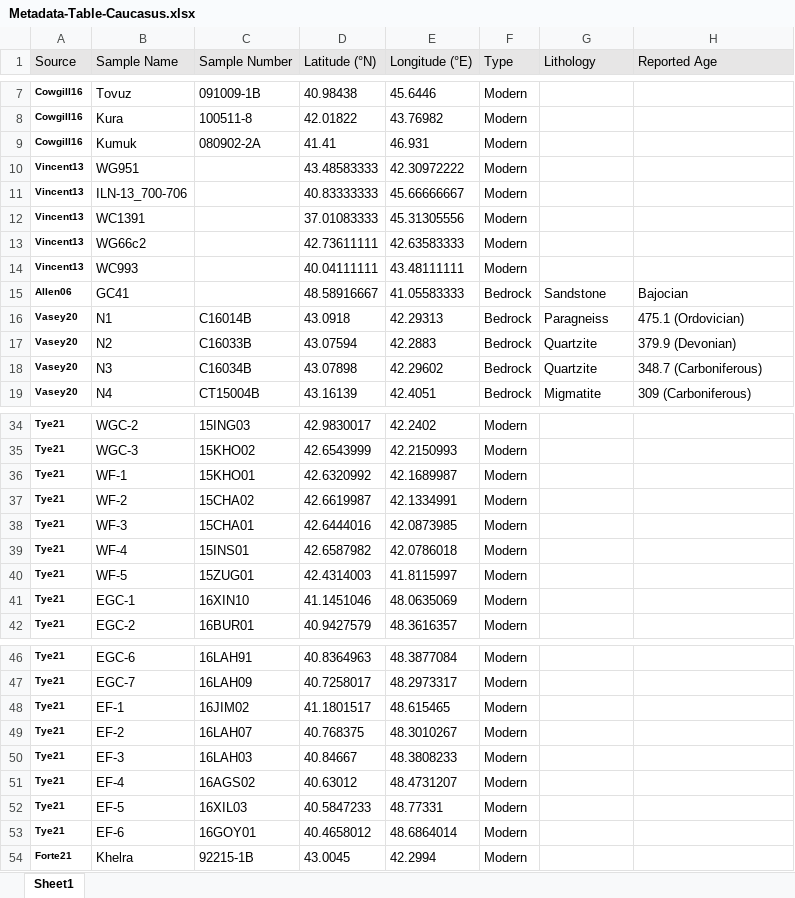
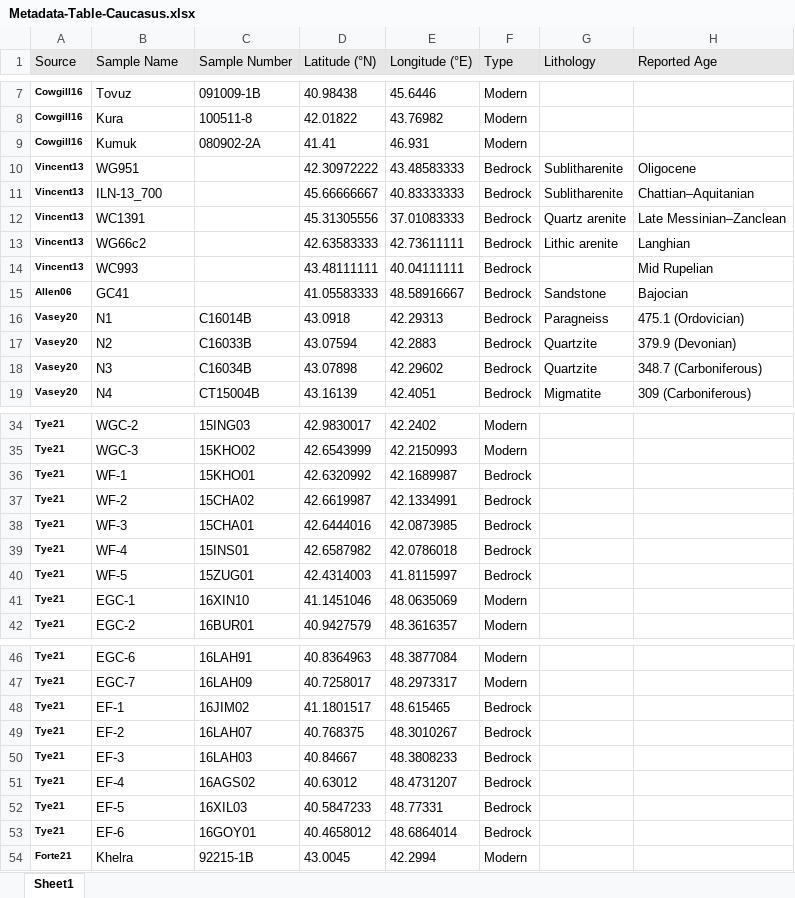
Before and after one commit to dyvasey/dz-caucasus, an Excel workbook: Metadata-Table-Caucasus.xlsx, sheet Sheet1, drawn as a sheet; only a part is shown, gaps mark what is left out; values as stored, in another font and other column widths than the file's, no borders; removed rows and columns are numbered as before the commit, all else as after; the diff covers the shown part only; the diff names each change by its address in the sheet, - before the commit and + after, or states it on an @@ line.

Commit message:
Minor corrections and added catchment data.

```diff
--- a/Metadata-Table-Caucasus.xlsx (sheet Sheet1)
+++ b/Metadata-Table-Caucasus.xlsx (sheet Sheet1)
-D10 (Latitude (°N)): 43.48583333
+D10 (Latitude (°N)): 42.30972222
-E10 (Longitude (°E)): 42.30972222
+E10 (Longitude (°E)): 43.48583333
-F10 (Type): Modern
+F10 (Type): Bedrock
-G10 (Lithology): (empty)
+G10 (Lithology): Sublitharenite
-H10 (Reported Age): (empty)
+H10 (Reported Age): Oligocene
-row 11: Vincent13 | ILN-13_700-706 |  | 40.83333333 | 45.66666667 | Modern
+row 11: Vincent13 | ILN-13_700 |  | 45.66666667 | 40.83333333 | Bedrock | Sublitharenite | Chattian–Aquitanian
-D12 (Latitude (°N)): 37.01083333
+D12 (Latitude (°N)): 45.31305556
-E12 (Longitude (°E)): 45.31305556
+E12 (Longitude (°E)): 37.01083333
-F12:F14 (Type): Modern
+F12:F14 (Type): Bedrock
-G12 (Lithology): (empty)
+G12 (Lithology): Quartz arenite
-H12 (Reported Age): (empty)
+H12 (Reported Age): Late Messinian–Zanclean
-D13 (Latitude (°N)): 42.73611111
+D13 (Latitude (°N)): 42.63583333
-E13 (Longitude (°E)): 42.63583333
+E13 (Longitude (°E)): 42.73611111
-G13 (Lithology): (empty)
+G13 (Lithology): Lithic arenite
-H13 (Reported Age): (empty)
+H13 (Reported Age): Langhian
-D14 (Latitude (°N)): 40.04111111
+D14 (Latitude (°N)): 43.48111111
-E14 (Longitude (°E)): 43.48111111
+E14 (Longitude (°E)): 40.04111111
-H14 (Reported Age): (empty)
+H14 (Reported Age): Mid Rupelian
-D15 (Latitude (°N)): 48.58916667
+D15 (Latitude (°N)): 41.05583333
-E15 (Longitude (°E)): 41.05583333
+E15 (Longitude (°E)): 48.58916667
-F36:F40 (Type): Modern
+F36:F40 (Type): Bedrock
-F48:F53 (Type): Modern
+F48:F53 (Type): Bedrock
```
Also changed, not shown: 2 edited cells elsewhere in this sheet, 9 other files.
